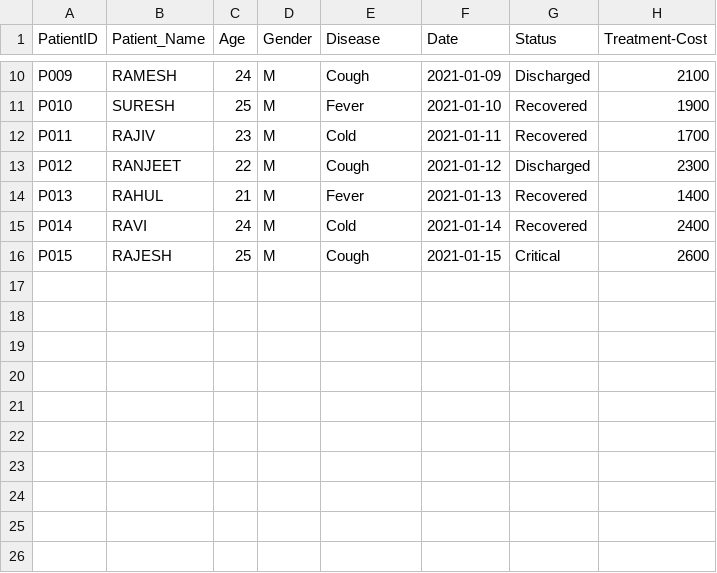
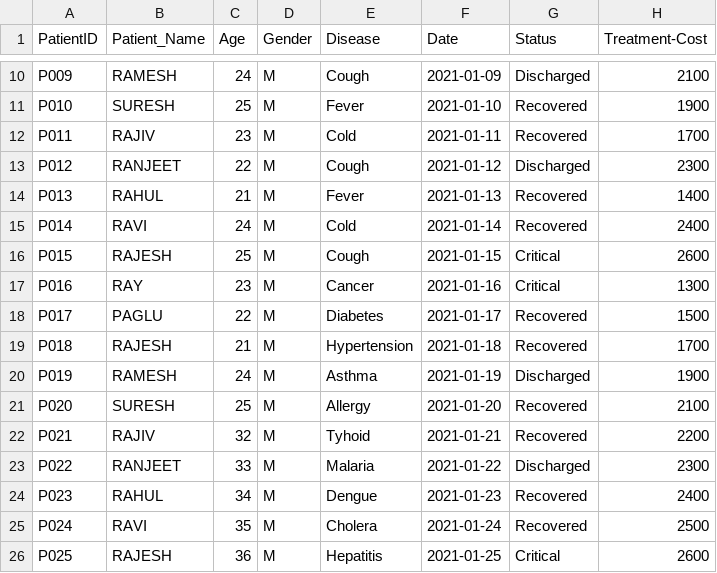
Before and after one commit to Ayushi-hi/Bootcamp-on-AI, a CSV file: Day-2/Hospital_Patient_Data.csv, drawn as a sheet; only a part is shown, gaps mark what is left out; the diff names each change by its address in the sheet, - before the commit and + after, or states it on an @@ line.

```diff
--- a/Day-2/Hospital_Patient_Data.csv
+++ b/Day-2/Hospital_Patient_Data.csv
+row 17: P016 | RAY | 23 | M | Cancer | 2021-01-16 | Critical | 1300
+row 18: P017 | PAGLU | 22 | M | Diabetes | 2021-01-17 | Recovered | 1500
+row 19: P018 | RAJESH | 21 | M | Hypertension | 2021-01-18 | Recovered | 1700
+row 20: P019 | RAMESH | 24 | M | Asthma | 2021-01-19 | Discharged | 1900
+row 21: P020 | SURESH | 25 | M | Allergy | 2021-01-20 | Recovered | 2100
+row 22: P021 | RAJIV | 32 | M | Tyhoid | 2021-01-21 | Recovered | 2200
+row 23: P022 | RANJEET | 33 | M | Malaria | 2021-01-22 | Discharged | 2300
+row 24: P023 | RAHUL | 34 | M | Dengue | 2021-01-23 | Recovered | 2400
+row 25: P024 | RAVI | 35 | M | Cholera | 2021-01-24 | Recovered | 2500
+row 26: P025 | RAJESH | 36 | M | Hepatitis | 2021-01-25 | Critical | 2600
```
Also changed, not shown: 5 other files.
